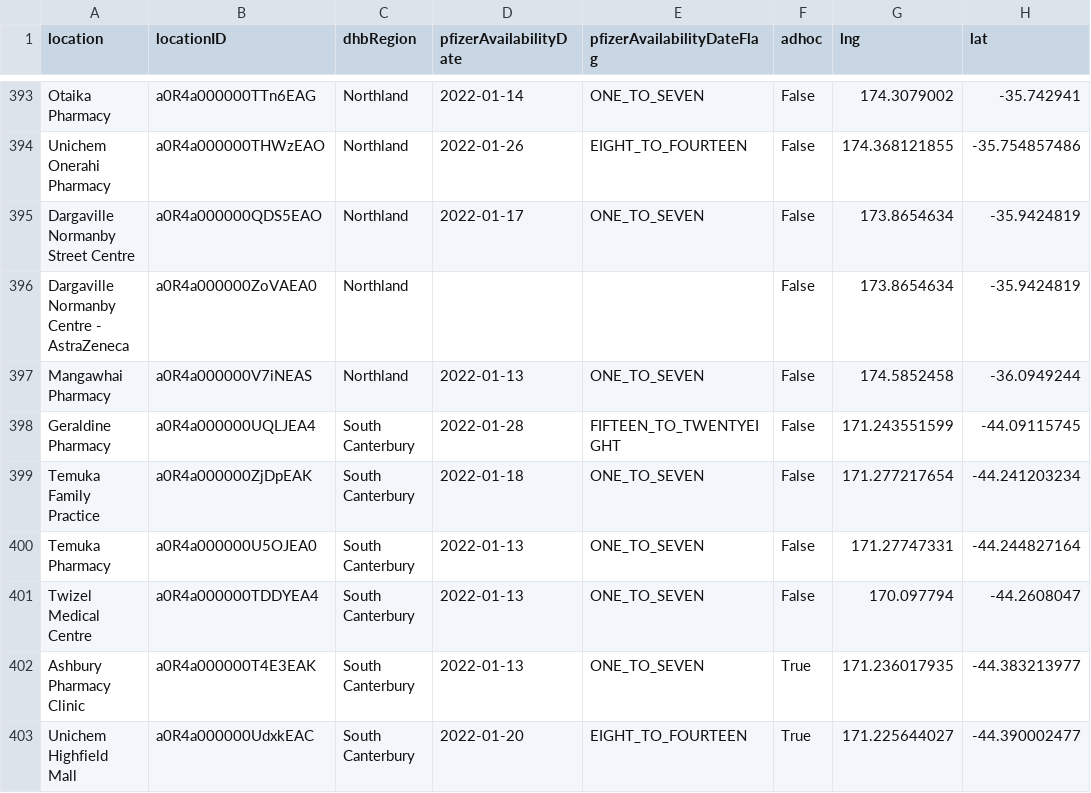
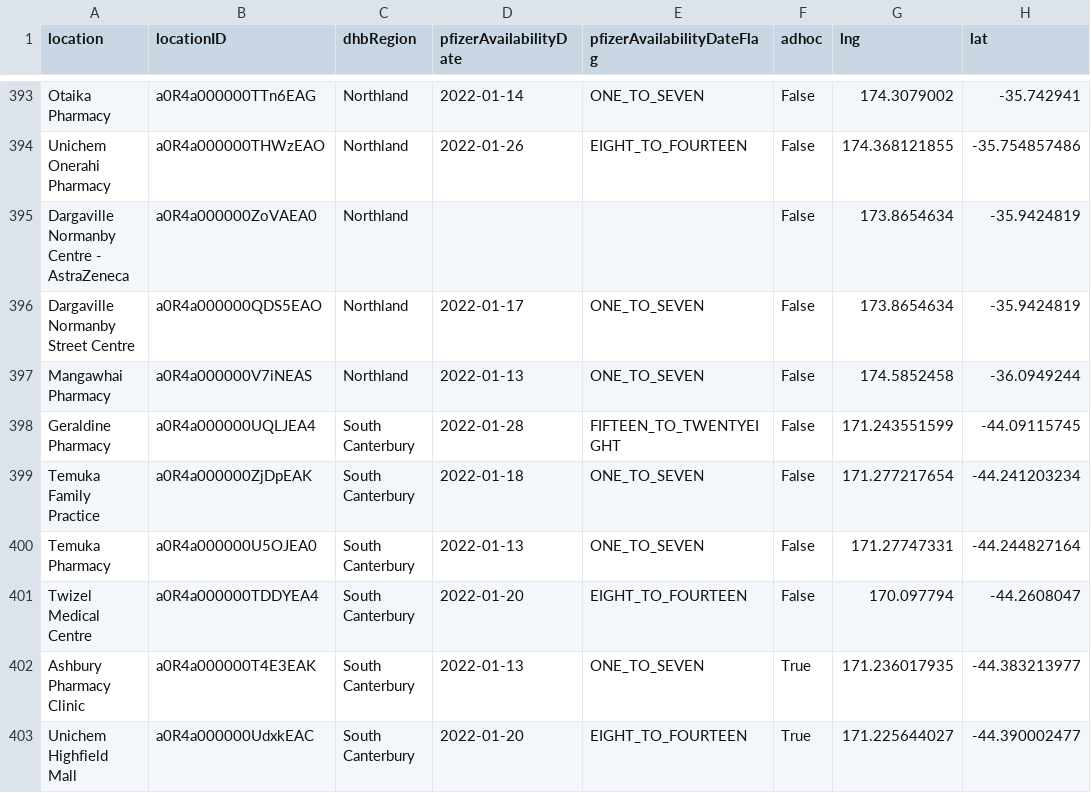
Before and after one commit to UoA-eResearch/nz-covid19-data-auto, a CSV file: vaccinations/bookmyvaccine.csv, drawn as a sheet; only a part is shown, gaps mark what is left out; the diff covers the shown part only; the diff names each change by its address in the sheet, - before the commit and + after, or states it on an @@ line.

```diff
--- a/vaccinations/bookmyvaccine.csv
+++ b/vaccinations/bookmyvaccine.csv
@@ row 396 moved to row 395: Dargaville Normanby Centre - AstraZeneca @@
-D401 (pfizerAvailabilityDate): 2022-01-13
+D401 (pfizerAvailabilityDate): 2022-01-20
-E401 (pfizerAvailabilityDateFlag): ONE_TO_SEVEN
+E401 (pfizerAvailabilityDateFlag): EIGHT_TO_FOURTEEN
```
Also changed, not shown: 1 added row, 1 removed row, 15 moved rows and 12 edited cells elsewhere in this file, 1 other file.
